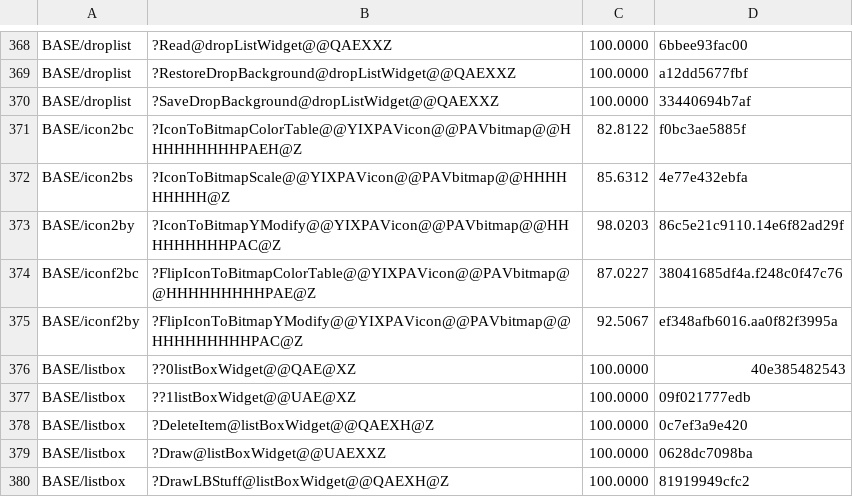
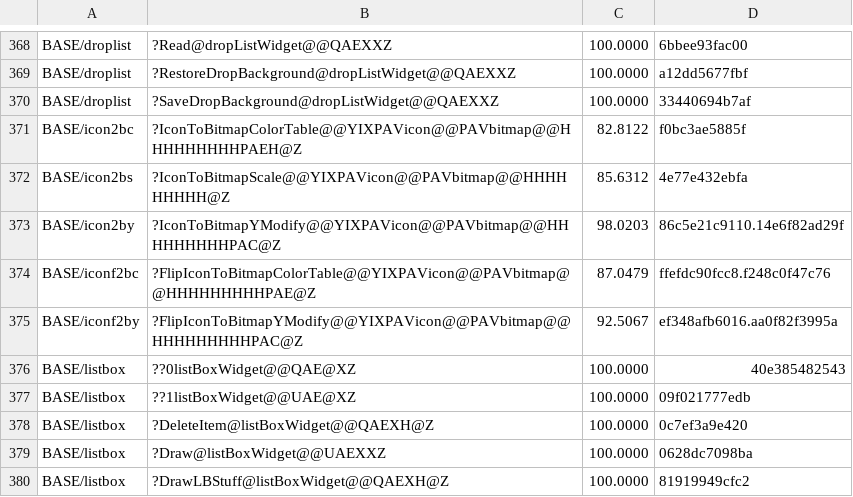
Before and after one commit to sushi-shi/homm2-decomp, a TSV file: config/match_baseline.tsv, drawn as a sheet; only a part is shown, gaps mark what is left out.

Commit message:
match: localize icon color skip publication

```diff
--- a/config/match_baseline.tsv
+++ b/config/match_baseline.tsv
@@ -373,3 +373,3 @@ BASE/icon2bs	?IconToBitmapScale@@YIXPAVicon@@PAVbitmap@@HHHHHHHHH@Z	85.6312	4e77
 BASE/icon2by	?IconToBitmapYModify@@YIXPAVicon@@PAVbitmap@@HHHHHHHHHPAC@Z	98.0203	86c5e21c9110.14e6f82ad29f
-BASE/iconf2bc	?FlipIconToBitmapColorTable@@YIXPAVicon@@PAVbitmap@@HHHHHHHHHPAE@Z	87.0227	38041685df4a.f248c0f47c76
+BASE/iconf2bc	?FlipIconToBitmapColorTable@@YIXPAVicon@@PAVbitmap@@HHHHHHHHHPAE@Z	87.0479	ffefdc90fcc8.f248c0f47c76
 BASE/iconf2by	?FlipIconToBitmapYModify@@YIXPAVicon@@PAVbitmap@@HHHHHHHHHPAC@Z	92.5067	ef348afb6016.aa0f82f3995a
```
Also changed, not shown: 1 other file.
